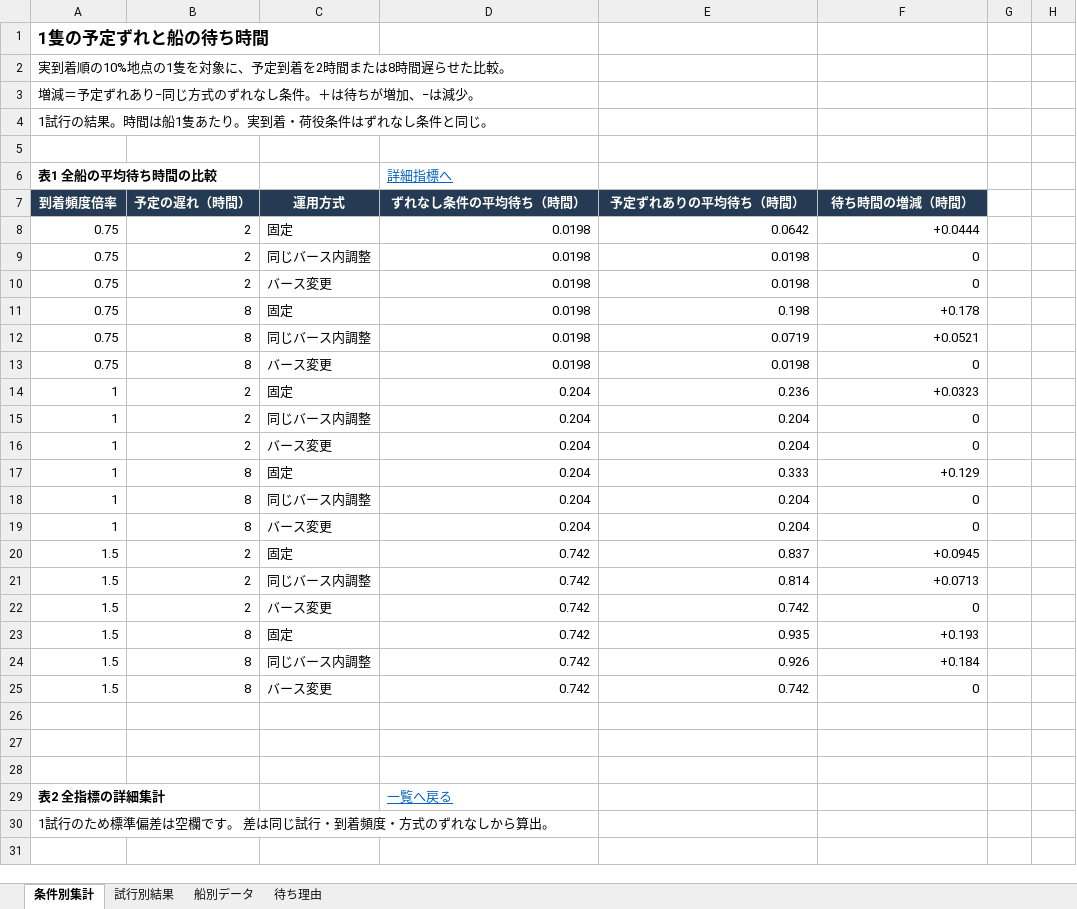
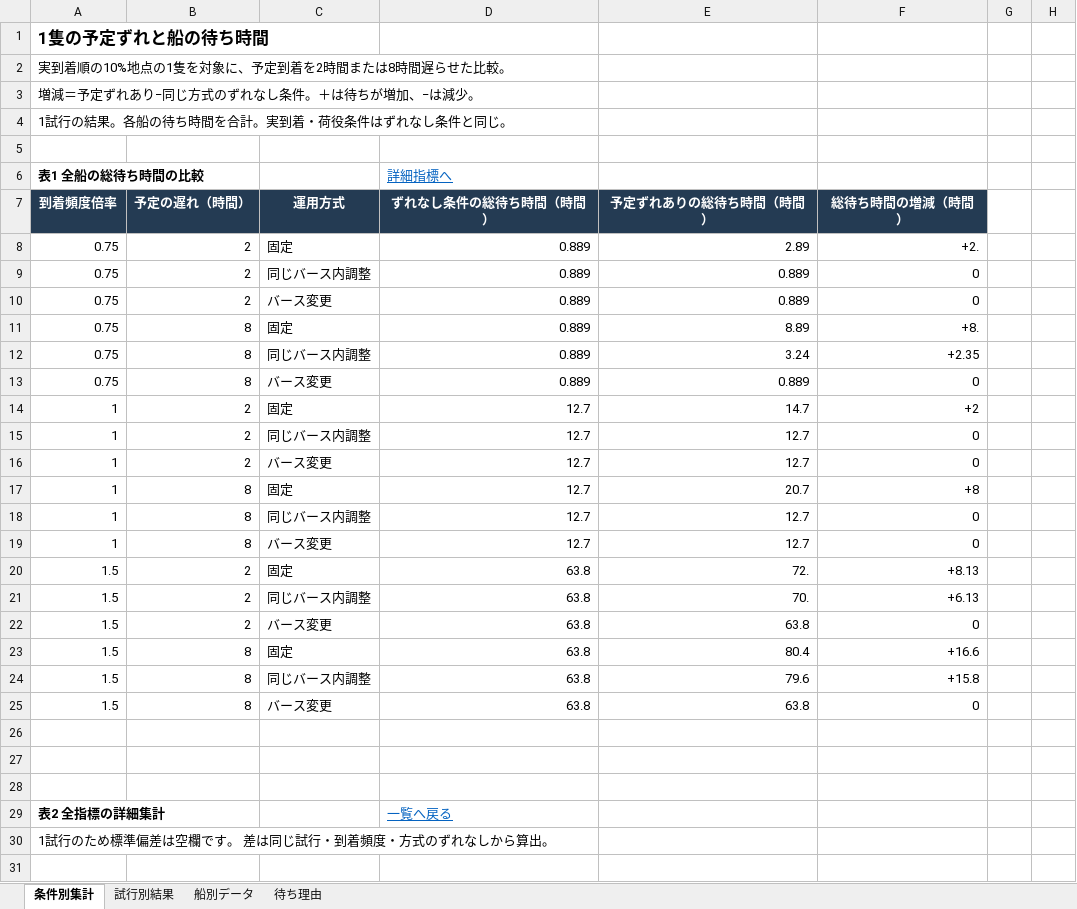
Before and after one commit to ryusukeke/thesis, an Excel workbook: results/results.xlsx, sheet 条件別集計, drawn as a sheet; only a part is shown; values as stored, in another font and other column widths than the file's, no borders; conditional formats and table styles not drawn; the diff covers the shown part only; the diff names each change by its address in the sheet, - before the commit and + after, or states it on an @@ line.

```diff
--- a/results/results.xlsx (sheet 条件別集計)
+++ b/results/results.xlsx (sheet 条件別集計)
-A4: 1試行の結果。時間は船1隻あたり。実到着・荷役条件はずれなし条件と同じ。
+A4: 1試行の結果。各船の待ち時間を合計。実到着・荷役条件はずれなし条件と同じ。
-A6: 表1 全船の平均待ち時間の比較
+A6: 表1 全船の総待ち時間の比較
-D7: ずれなし条件の平均待ち（時間）
+D7: ずれなし条件の総待ち時間（時間）
-E7: 予定ずれありの平均待ち（時間）
+E7: 予定ずれありの総待ち時間（時間）
-F7: 待ち時間の増減（時間）
+F7: 総待ち時間の増減（時間）
-D8:D13: 0.0198
+D8:D13: 0.889
-E8: 0.0642
+E8: 2.89
-F8: +0.0444
+F8: +2.
-E9:E10: 0.0198
+E9:E10: 0.889
-E11: 0.198
+E11: 8.89
-F11: +0.178
+F11: +8.
-E12: 0.0719
+E12: 3.24
-F12: +0.0521
+F12: +2.35
-E13: 0.0198
+E13: 0.889
-D14:D19: 0.204
+D14:D19: 12.7
-E14: 0.236
+E14: 14.7
-F14: +0.0323
+F14: +2
-E15:E16: 0.204
+E15:E16: 12.7
-E17: 0.333
+E17: 20.7
-F17: +0.129
+F17: +8
-E18:E19: 0.204
+E18:E19: 12.7
-D20:D25: 0.742
+D20:D25: 63.8
-E20: 0.837
+E20: 72.
-F20: +0.0945
+F20: +8.13
-E21: 0.814
+E21: 70.
-F21: +0.0713
+F21: +6.13
-E22: 0.742
+E22: 63.8
-E23: 0.935
+E23: 80.4
-F23: +0.193
+F23: +16.6
-E24: 0.926
+E24: 79.6
-F24: +0.184
+F24: +15.8
-E25: 0.742
+E25: 63.8
```
Also changed, not shown: 18 removed rows elsewhere in this sheet, sheet 待ち理由, sheet 試行別結果, 12 other files.
